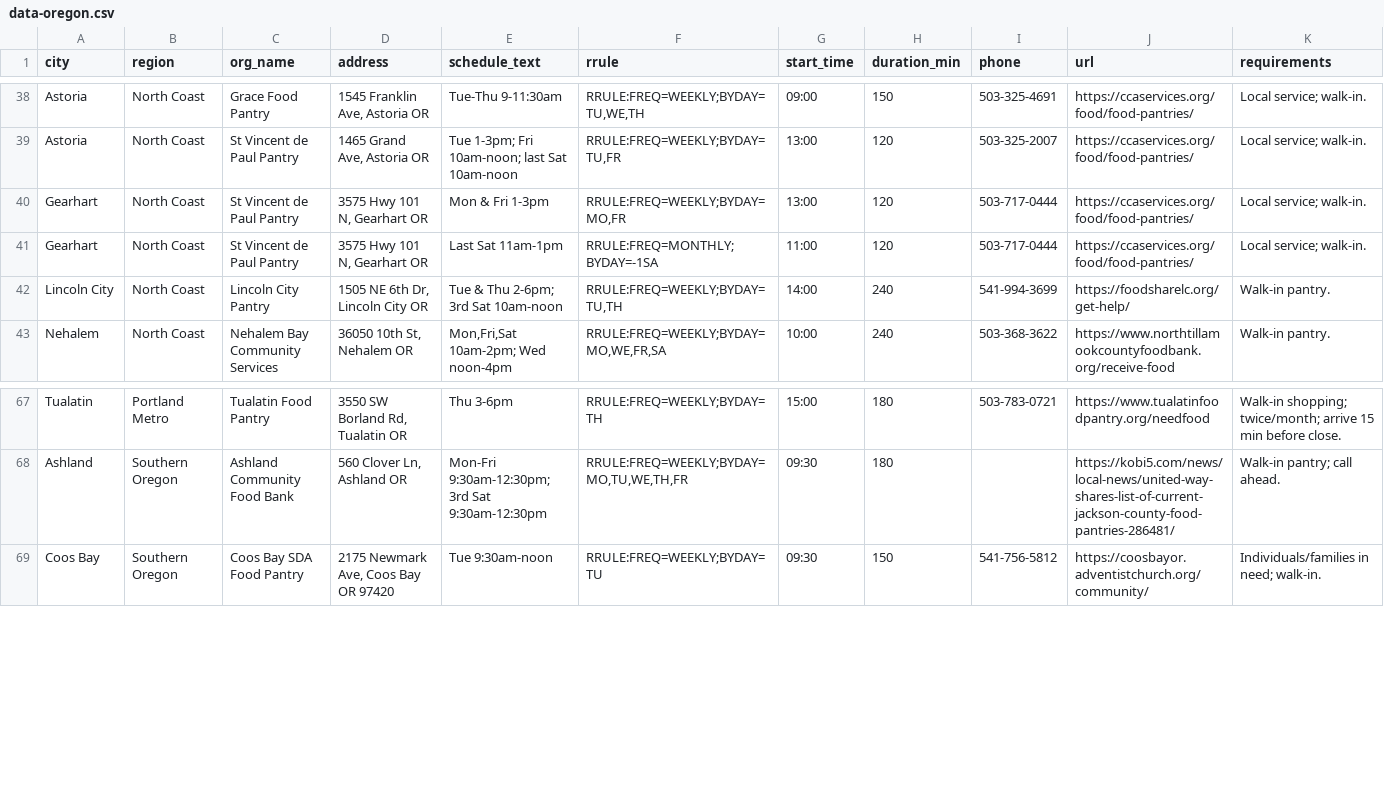
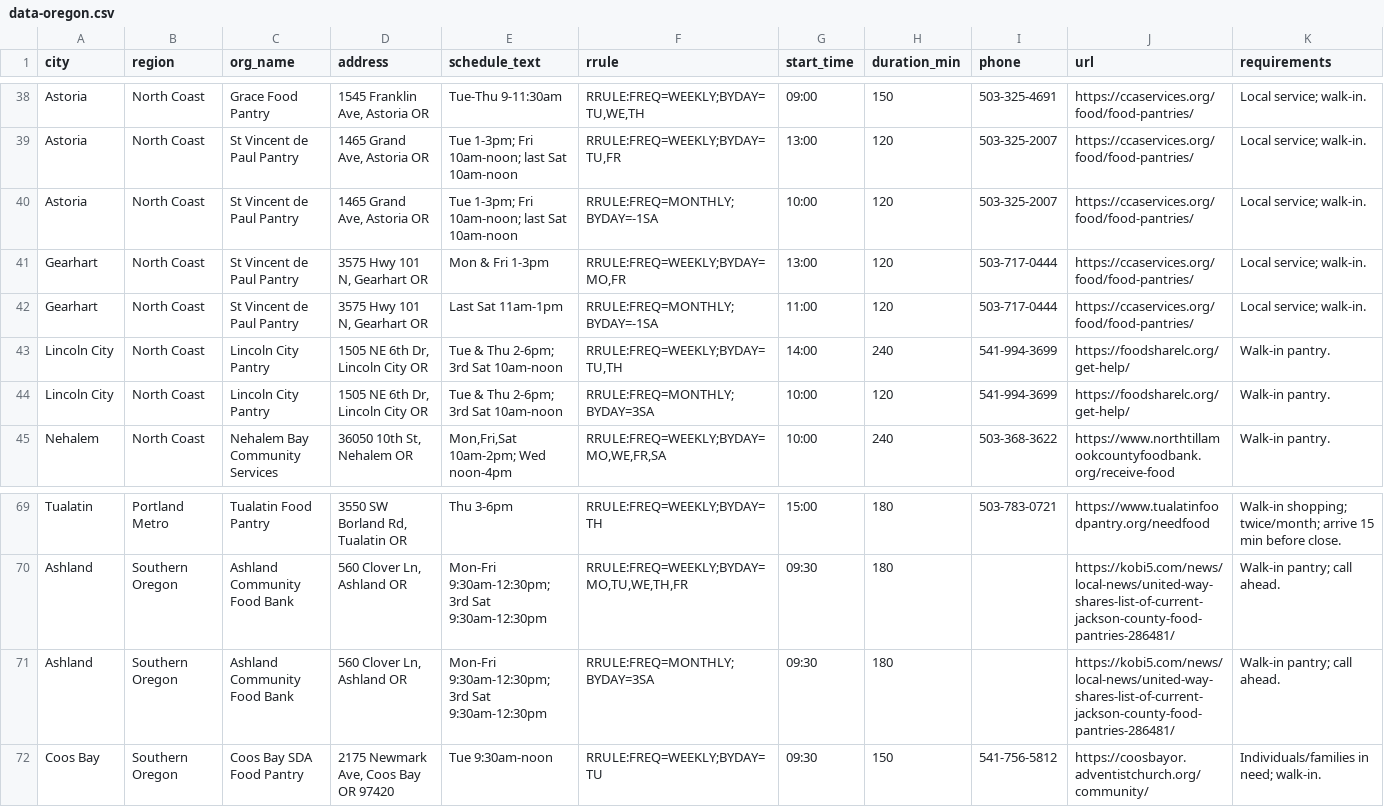
Before and after one commit to freefoodcalendars/freefoodcalendars, a CSV file: data-oregon.csv, drawn as a sheet; only a part is shown, gaps mark what is left out; rows hold the shown columns only; the diff names each change by its address in the sheet, - before the commit and + after, or states it on an @@ line.

```diff
--- a/data-oregon.csv
+++ b/data-oregon.csv
+row 40: Astoria | North Coast | St Vincent de Paul Pantry | 1465 Grand Ave, Astoria OR | Tue 1-3pm; Fri 10am-noon; last Sat 10am-noon | RRULE:FREQ=MONTHLY;BYDAY=-1SA | 10:00 | 120 | 503-325-2007 | https://ccaservices.org/food/food-pantries/ | Local service; walk-in.
+row 44: Lincoln City | North Coast | Lincoln City Pantry | 1505 NE 6th Dr, Lincoln City OR | Tue & Thu 2-6pm; 3rd Sat 10am-noon | RRULE:FREQ=MONTHLY;BYDAY=3SA | 10:00 | 120 | 541-994-3699 | https://foodsharelc.org/get-help/ | Walk-in pantry.
+row 71: Ashland | Southern Oregon | Ashland Community Food Bank | 560 Clover Ln, Ashland OR | Mon-Fri 9:30am-12:30pm; 3rd Sat 9:30am-12:30pm | RRULE:FREQ=MONTHLY;BYDAY=3SA | 09:30 | 180 |  | https://kobi5.com/news/local-news/united-way-shares-list-of-current-jackson-county-food-pantries-286481/ | Walk-in pantry; call ahead.
```
Also changed, not shown: data-kansas.csv, data-nevada.csv, 5 other files.
